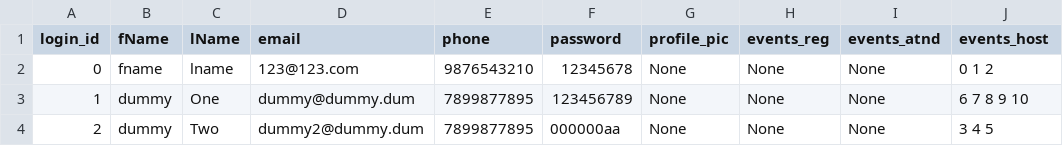
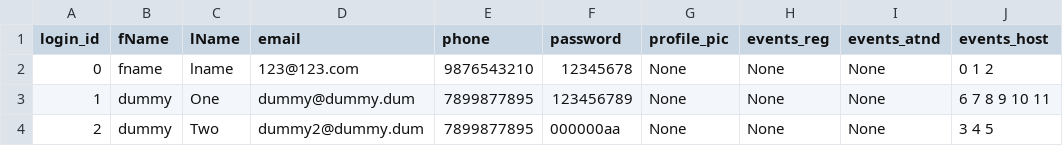
Before and after one commit to Ghost-Reborn/tinkerhub_project, a CSV file: Project/database/user_db.csv, drawn as a sheet.

```diff
--- a/Project/database/user_db.csv
+++ b/Project/database/user_db.csv
@@ -2,3 +2,3 @@ login_id,fName,lName,email,phone,password,profile_pic,events_reg,events_atnd,eve
 0,fname,lname,123@123.com,9876543210,12345678,None,None,None,0 1 2
-1,dummy,One,dummy@dummy.dum,7899877895,123456789,None,None,None,6 7 8 9 10
+1,dummy,One,dummy@dummy.dum,7899877895,123456789,None,None,None,6 7 8 9 10 11
 2,dummy,Two,dummy2@dummy.dum,7899877895,000000aa,None,None,None,3 4 5
```
Also changed, not shown: Project/database/event_db.csv, 2 other files.
